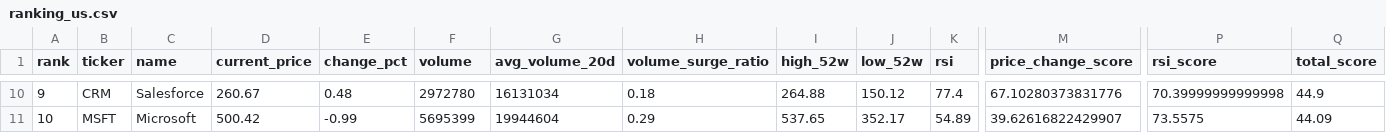
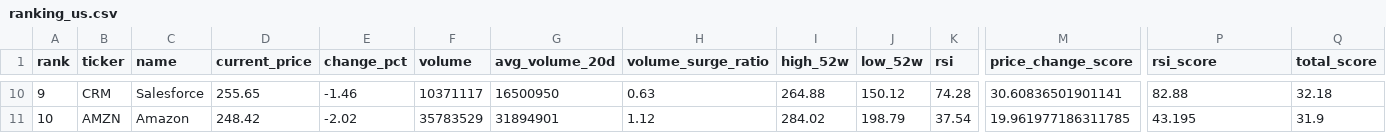
Before and after one commit to ynokinawa19-lgtm/stock-ranking-app, a CSV file: data/ranking_us.csv, drawn as a sheet; only a part is shown, gaps mark what is left out; the diff covers the shown part only; the diff names each change by its address in the sheet, - before the commit and + after, or states it on an @@ line.

```diff
--- a/data/ranking_us.csv
+++ b/data/ranking_us.csv
-D10 (current_price): 260.67
+D10 (current_price): 255.65
-E10 (change_pct): 0.48
+E10 (change_pct): -1.46
-F10 (volume): 2972780
+F10 (volume): 10371117
-G10 (avg_volume_20d): 16131034
+G10 (avg_volume_20d): 16500950
-H10 (volume_surge_ratio): 0.18
+H10 (volume_surge_ratio): 0.63
-K10 (rsi): 77.4
+K10 (rsi): 74.28
-M10 (price_change_score): 67.10280373831776
+M10 (price_change_score): 30.60836501901141
-P10 (rsi_score): 70.39999999999998
+P10 (rsi_score): 82.88
-Q10 (total_score): 44.9
+Q10 (total_score): 32.18
-B11 (ticker): MSFT
+B11 (ticker): AMZN
-C11 (name): Microsoft
+C11 (name): Amazon
-D11 (current_price): 500.42
+D11 (current_price): 248.42
-E11 (change_pct): -0.99
+E11 (change_pct): -2.02
-F11 (volume): 5695399
+F11 (volume): 35783529
-G11 (avg_volume_20d): 19944604
+G11 (avg_volume_20d): 31894901
-H11 (volume_surge_ratio): 0.29
+H11 (volume_surge_ratio): 1.12
-I11 (high_52w): 537.65
+I11 (high_52w): 284.02
-J11 (low_52w): 352.17
+J11 (low_52w): 198.79
-K11 (rsi): 54.89
+K11 (rsi): 37.54
-M11 (price_change_score): 39.62616822429907
+M11 (price_change_score): 19.961977186311785
-P11 (rsi_score): 73.5575
+P11 (rsi_score): 43.195
-Q11 (total_score): 44.09
+Q11 (total_score): 31.9
```
Also changed, not shown: 175 edited cells elsewhere in this file, data/ranking_jp.csv, 3 other files.
